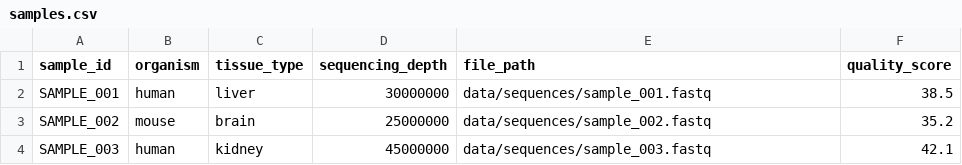
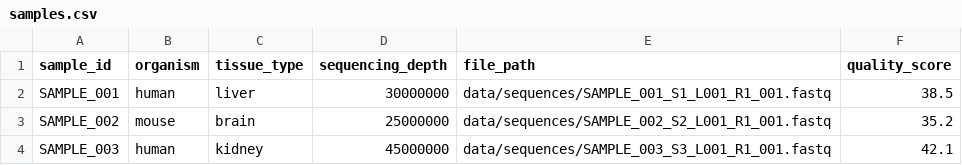
Before and after one commit to nextflow-io/training, a CSV file: side-quests/groovy_essentials/data/samples.csv, drawn as a sheet.

```diff
--- a/side-quests/groovy_essentials/data/samples.csv
+++ b/side-quests/groovy_essentials/data/samples.csv
@@ -1,4 +1,4 @@
 sample_id,organism,tissue_type,sequencing_depth,file_path,quality_score
-SAMPLE_001,human,liver,30000000,data/sequences/sample_001.fastq,38.5
-SAMPLE_002,mouse,brain,25000000,data/sequences/sample_002.fastq,35.2
-SAMPLE_003,human,kidney,45000000,data/sequences/sample_003.fastq,42.1
+SAMPLE_001,human,liver,30000000,data/sequences/SAMPLE_001_S1_L001_R1_001.fastq,38.5
+SAMPLE_002,mouse,brain,25000000,data/sequences/SAMPLE_002_S2_L001_R1_001.fastq,35.2
+SAMPLE_003,human,kidney,45000000,data/sequences/SAMPLE_003_S3_L001_R1_001.fastq,42.1
```
Also changed, not shown: 12 other files.
